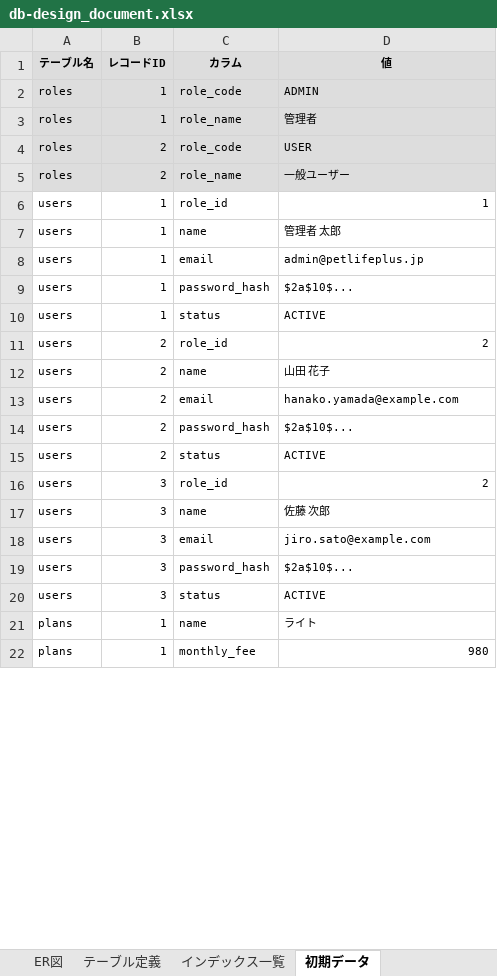
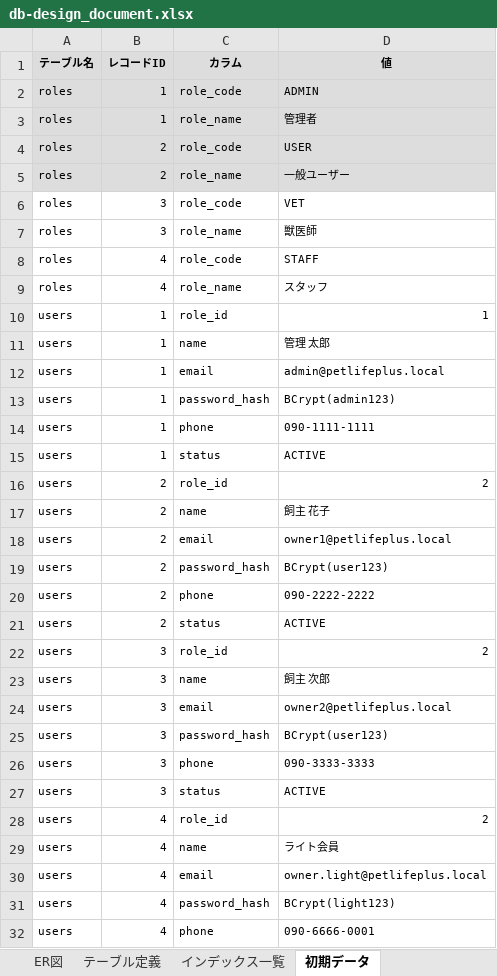
Before and after one commit to shimizu-dot/portfolio_shimizu, an Excel workbook: docs/db-design_document.xlsx, sheet 初期データ, drawn as a sheet; only a part is shown; the shorter side is filled out with more unchanged rows; values as stored, in another font and other column widths than the file's, no borders; charts and pictures not drawn; addresses are those after the commit; the diff covers the shown part only; the diff names each change by its address in the sheet, - before the commit and + after, or states it on an @@ line.

```diff
--- a/docs/db-design_document.xlsx (sheet 初期データ)
+++ b/docs/db-design_document.xlsx (sheet 初期データ)
+row 6: roles | 3 | role_code | VET
+row 7: roles | 3 | role_name | 獣医師
+row 8: roles | 4 | role_code | STAFF
+row 9: roles | 4 | role_name | スタッフ
-D11 (値): 管理者 太郎
+D11 (値): 管理 太郎
-D12 (値): admin@petlifeplus.jp
+D12 (値): admin@petlifeplus.local
-D13 (値): $2a$10$...
+D13 (値): BCrypt(admin123)
+row 14: users | 1 | phone | 090-1111-1111
-D17 (値): 山田 花子
+D17 (値): 飼主 花子
-D18 (値): hanako.yamada@example.com
+D18 (値): owner1@petlifeplus.local
-D19 (値): $2a$10$...
+D19 (値): BCrypt(user123)
+row 20: users | 2 | phone | 090-2222-2222
-D23 (値): 佐藤 次郎
+D23 (値): 飼主 次郎
-D24 (値): jiro.sato@example.com
+D24 (値): owner2@petlifeplus.local
-D25 (値): $2a$10$...
+D25 (値): BCrypt(user123)
+row 26: users | 3 | phone | 090-3333-3333
+row 28: users | 4 | role_id | 2
+row 29: users | 4 | name | ライト会員
+row 30: users | 4 | email | owner.light@petlifeplus.local
+row 31: users | 4 | password_hash | BCrypt(light123)
+row 32: users | 4 | phone | 090-6666-0001
```
Also changed, not shown: 25 added rows, 5 edited cells and cell formats elsewhere in this sheet, sheet インデックス一覧, charts or pictures, docs/design_guideline_document.xlsx, docs/wireframe_document.xlsx, 9 other files.
